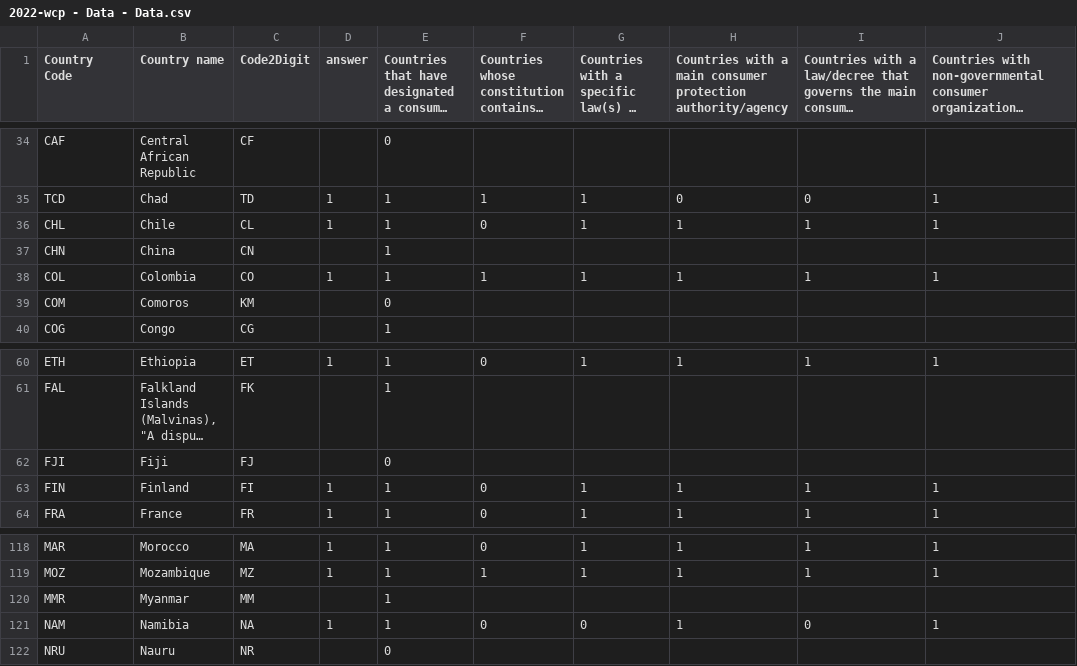
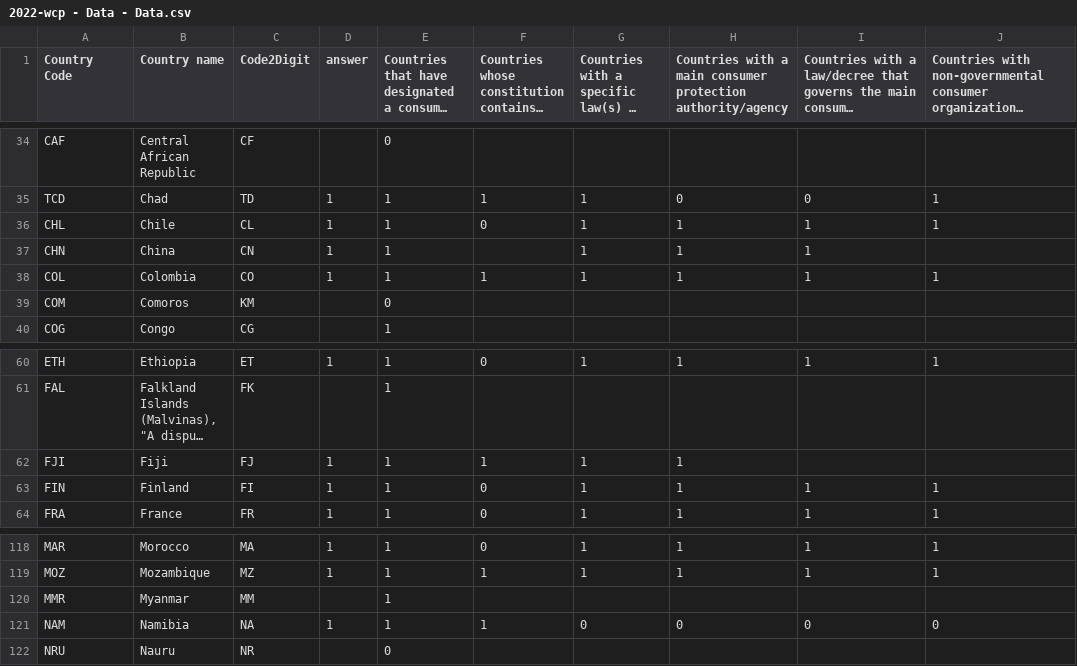
Before and after one commit to unctad-infovis/2022-wcp, a CSV file: data/2022-wcp - Data - Data.csv, drawn as a sheet; only a part is shown, gaps mark what is left out; long unchanged cells end in …; the diff names each change by its address in the sheet, - before the commit and + after, or states it on an @@ line.

```diff
--- a/data/2022-wcp - Data - Data.csv
+++ b/data/2022-wcp - Data - Data.csv
-D37 (answer): (empty)
+D37 (answer): 1
-G37: (empty)
+G37: 1
-H37: (empty)
+H37: 1
-I37: (empty)
+I37: 1
-D62 (answer): (empty)
+D62 (answer): 1
-E62: 0
+E62: 1
-F62: (empty)
+F62: 1
-G62: (empty)
+G62: 1
-H62: (empty)
+H62: 1
-F121: 0
+F121: 1
-H121: 1
+H121: 0
-J121: 1
+J121: 0
```
Also changed, not shown: 3 other files.
